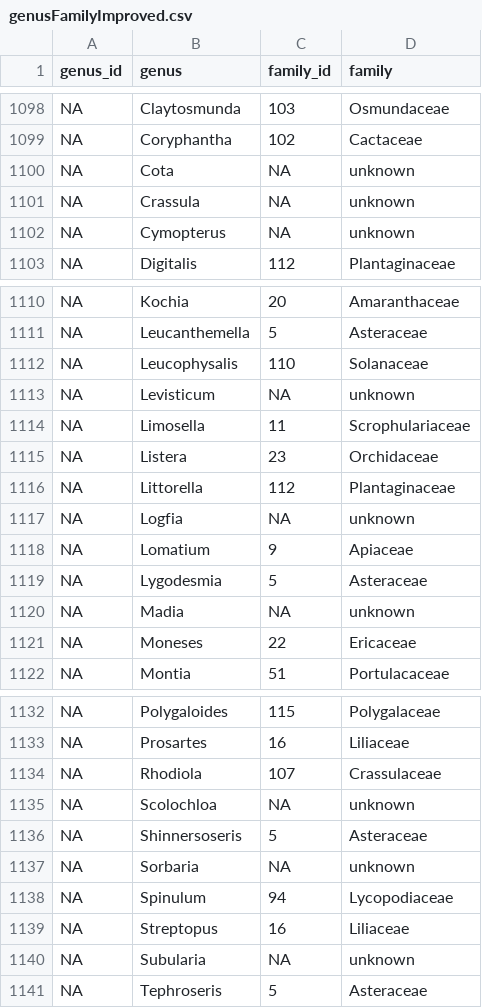
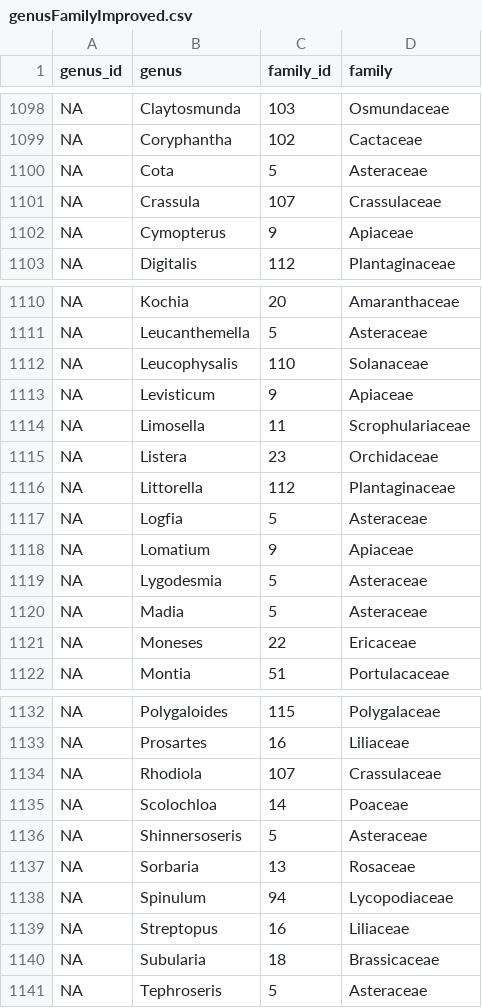
Before and after one commit to stuartWagenius/mnPlas, a CSV file: raw/genusFamilyImproved.csv, drawn as a sheet; only a part is shown, gaps mark what is left out; the diff covers the shown part only.

Commit message:
update raw/genusFamilyImproved.csv manual update from wikipedia

```diff
--- a/raw/genusFamilyImproved.csv
+++ b/raw/genusFamilyImproved.csv
@@ -1099,5 +1099,5 @@ NA,"Claytosmunda",103,"Osmundaceae"
 NA,"Coryphantha",102,"Cactaceae"
-NA,"Cota",NA,"unknown"
-NA,"Crassula",NA,"unknown"
-NA,"Cymopterus",NA,"unknown"
+NA,"Cota",5,"Asteraceae"
+NA,"Crassula",107,"Crassulaceae"
+NA,"Cymopterus",9,"Apiaceae"
 NA,"Digitalis",112,"Plantaginaceae"
@@ -1112,3 +1112,3 @@ NA,"Leucanthemella",5,"Asteraceae"
 NA,"Leucophysalis",110,"Solanaceae"
-NA,"Levisticum",NA,"unknown"
+NA,"Levisticum",9,"Apiaceae"
 NA,"Limosella",11,"Scrophulariaceae"
@@ -1116,6 +1116,6 @@ NA,"Listera",23,"Orchidaceae"
 NA,"Littorella",112,"Plantaginaceae"
-NA,"Logfia",NA,"unknown"
+NA,"Logfia",5,"Asteraceae"
 NA,"Lomatium",9,"Apiaceae"
 NA,"Lygodesmia",5,"Asteraceae"
-NA,"Madia",NA,"unknown"
+NA,"Madia",5,"Asteraceae"
 NA,"Moneses",22,"Ericaceae"
@@ -1134,8 +1134,8 @@ NA,"Prosartes",16,"Liliaceae"
 NA,"Rhodiola",107,"Crassulaceae"
-NA,"Scolochloa",NA,"unknown"
+NA,"Scolochloa",14,"Poaceae"
 NA,"Shinnersoseris",5,"Asteraceae"
-NA,"Sorbaria",NA,"unknown"
+NA,"Sorbaria",13,"Rosaceae"
 NA,"Spinulum",94,"Lycopodiaceae"
 NA,"Streptopus",16,"Liliaceae"
-NA,"Subularia",NA,"unknown"
+NA,"Subularia",18,"Brassicaceae"
 NA,"Tephroseris",5,"Asteraceae"
```
Also changed, not shown: 4 edited cells elsewhere in this file.
